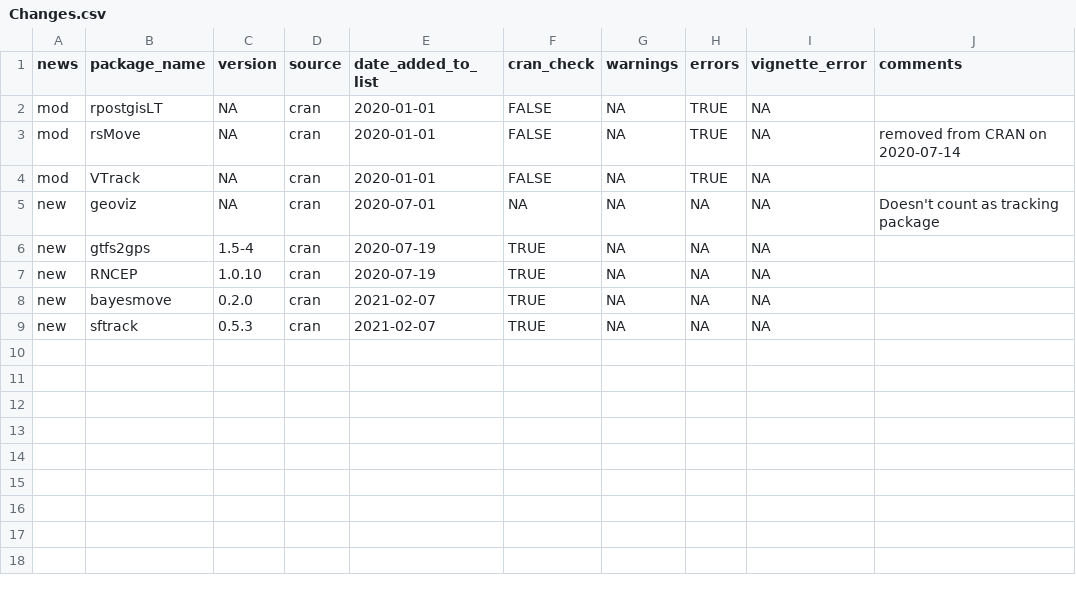
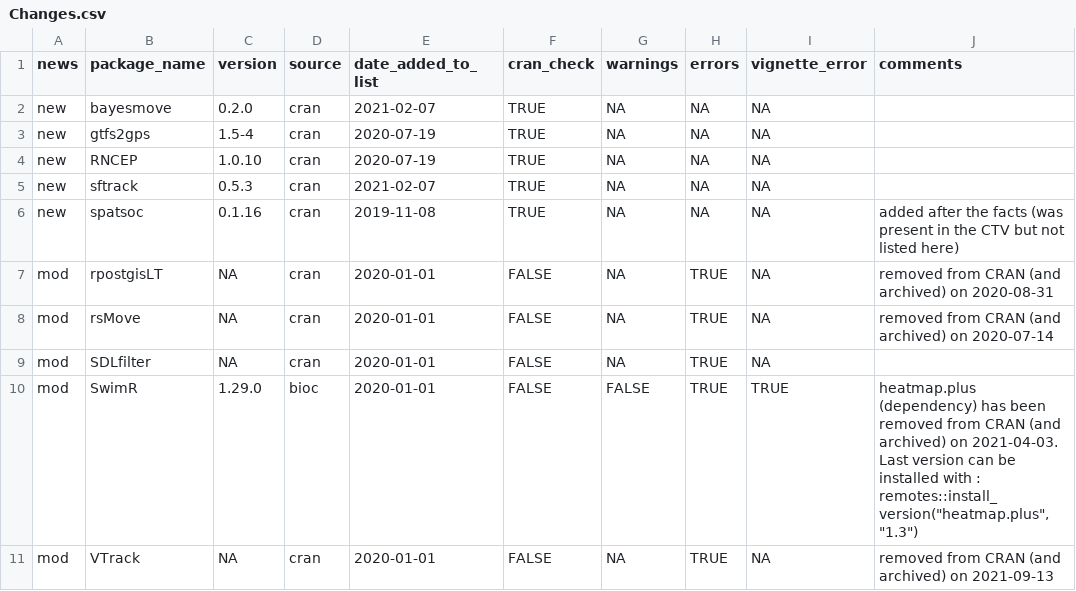
Before and after one commit to rociojoo/CranTaskView-Track, a CSV file: checks/Changes.csv, drawn as a sheet.

```diff
--- a/checks/Changes.csv
+++ b/checks/Changes.csv
@@ -1,9 +1,11 @@
 "news","package_name","version","source","date_added_to_list","cran_check","warnings","errors","vignette_error","comments"
-"mod","rpostgisLT",NA,"cran","2020-01-01",FALSE,NA,TRUE,NA,""
-"mod","rsMove",NA,"cran","2020-01-01",FALSE,NA,TRUE,NA,"removed from CRAN on 2020-07-14"
-"mod","VTrack",NA,"cran","2020-01-01",FALSE,NA,TRUE,NA,""
-"new","geoviz",NA,"cran","2020-07-01",NA,NA,NA,NA,"Doesn't count as tracking package"
+"new","bayesmove","0.2.0","cran","2021-02-07",TRUE,NA,NA,NA,""
 "new","gtfs2gps","1.5-4","cran","2020-07-19",TRUE,NA,NA,NA,""
 "new","RNCEP","1.0.10","cran","2020-07-19",TRUE,NA,NA,NA,""
-"new","bayesmove","0.2.0","cran","2021-02-07",TRUE,NA,NA,NA,""
 "new","sftrack","0.5.3","cran","2021-02-07",TRUE,NA,NA,NA,""
+"new","spatsoc","0.1.16","cran","2019-11-08",TRUE,NA,NA,NA,"added after the facts (was present in the CTV but not listed here)"
+"mod","rpostgisLT",NA,"cran","2020-01-01",FALSE,NA,TRUE,NA,"removed from CRAN (and archived) on 2020-08-31"
+"mod","rsMove",NA,"cran","2020-01-01",FALSE,NA,TRUE,NA,"removed from CRAN (and archived) on 2020-07-14"
+"mod","SDLfilter",NA,"cran","2020-01-01",FALSE,NA,TRUE,NA,""
+"mod","SwimR","1.29.0","bioc","2020-01-01",FALSE,FALSE,TRUE,TRUE,"heatmap.plus (dependency) has been removed from CRAN (and archived) on 2021-04-03. Last version can be installed with : remotes::install_version(""heatmap.plus"", ""1.3"")"
+"mod","VTrack",NA,"cran","2020-01-01",FALSE,NA,TRUE,NA,"removed from CRAN (and archived) on 2021-09-13"
```
Also changed, not shown: checks/Checked_packages.csv, checks/Tracking_tbl.csv, 27 other files.
